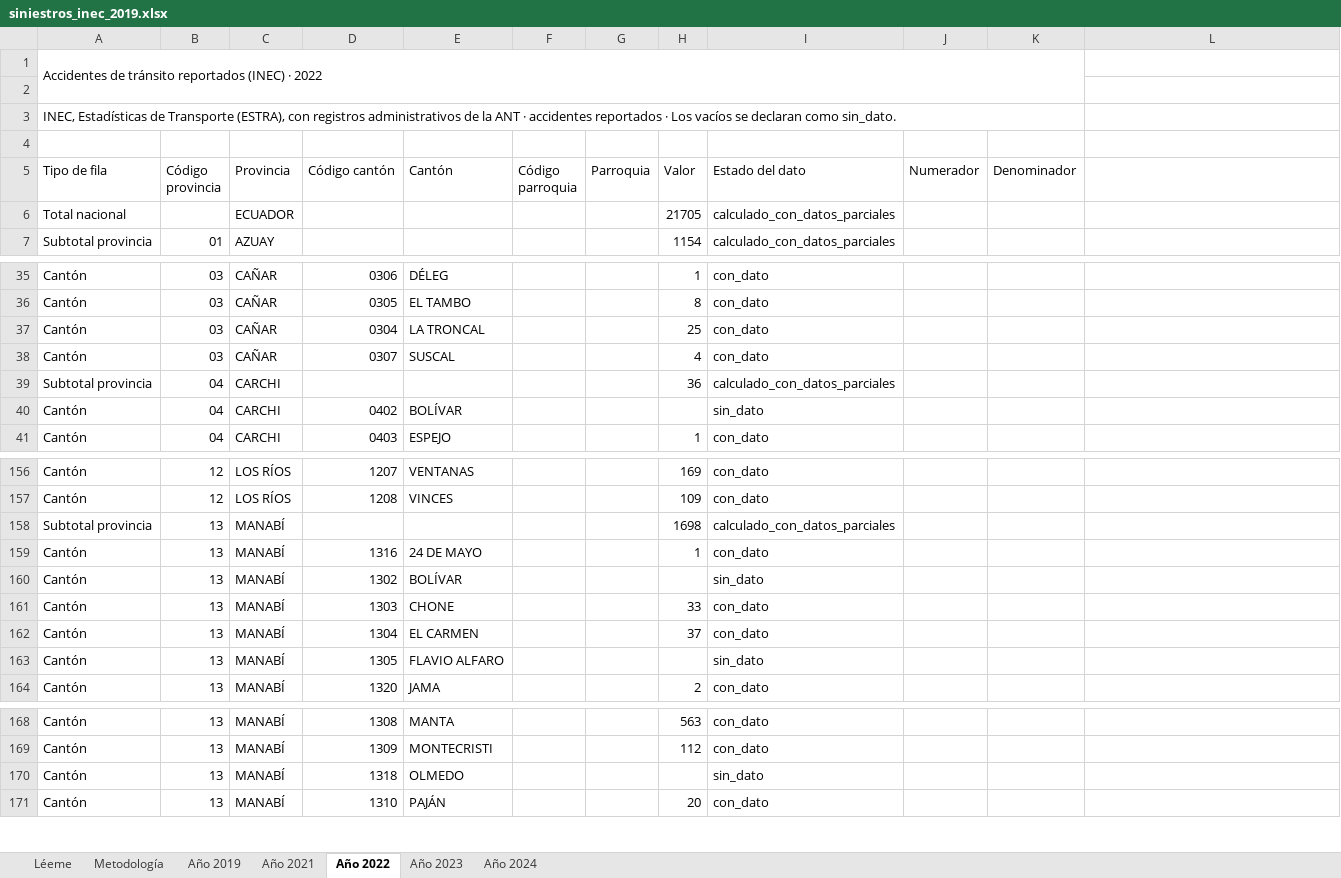
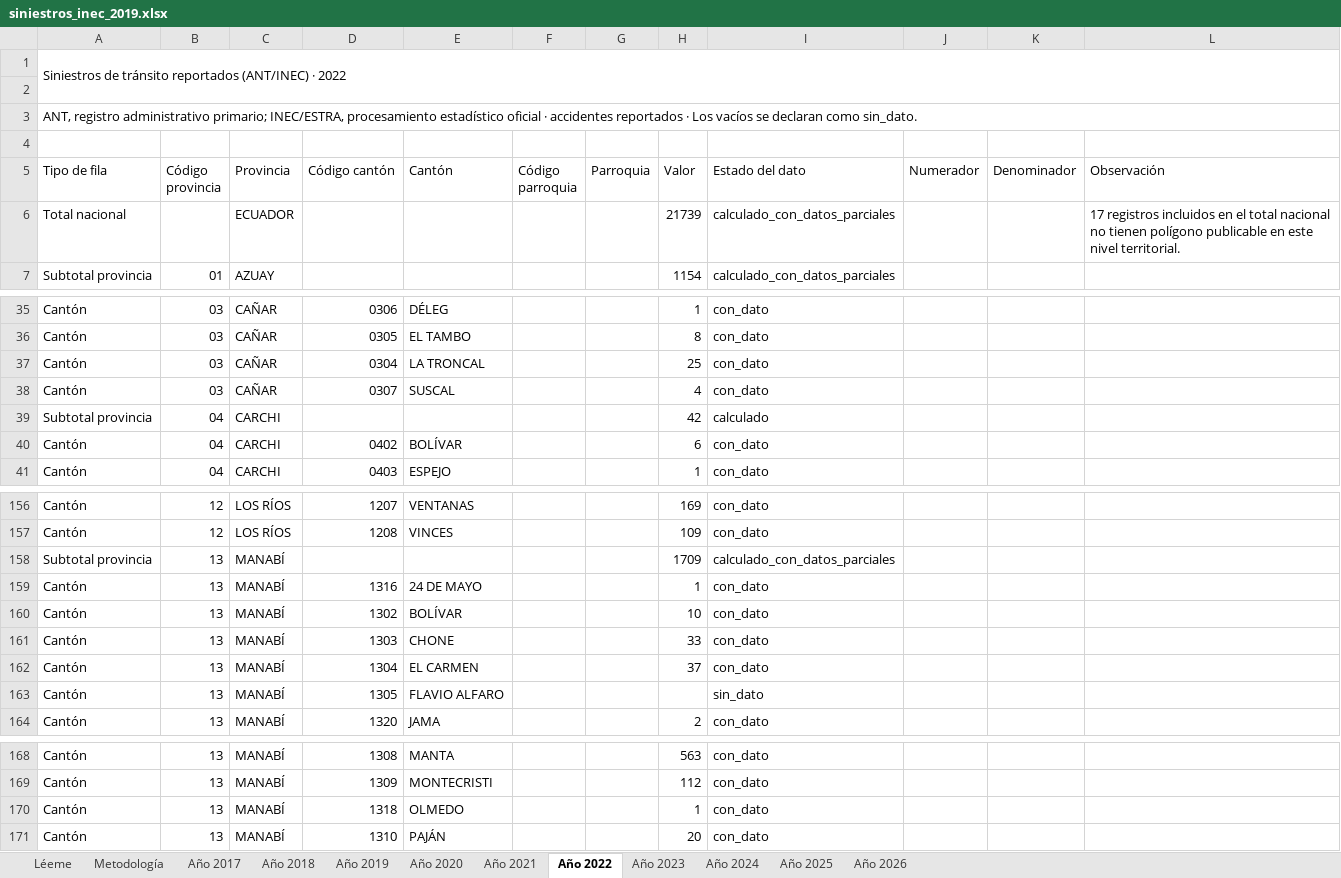
Before and after one commit to fundacionredsa/redsa-observatorio-seguridad-vial, an Excel workbook: docs/descargas/siniestros_inec_2019.xlsx, sheet Año 2022, drawn as a sheet; only a part is shown, gaps mark what is left out; values as stored, in another font and other column widths than the file's, no cell formats; the diff names each change by its address in the sheet, - before the commit and + after, or states it on an @@ line.

Commit message:
feat: ampliar serie territorial ANT e INEC hasta 2026

```diff
--- a/docs/descargas/siniestros_inec_2019.xlsx (sheet Año 2022)
+++ b/docs/descargas/siniestros_inec_2019.xlsx (sheet Año 2022)
+sheet tab: Año 2017
+sheet tab: Año 2018
+sheet tab: Año 2020
+sheet tab: Año 2025
+sheet tab: Año 2026
-A1 (Tipo de fila): Accidentes de tránsito reportados (INEC) · 2022
+A1 (Tipo de fila): Siniestros de tránsito reportados (ANT/INEC) · 2022
-A1:K2 merged
+A1:L2 merged
-A3 (Tipo de fila): INEC, Estadísticas de Transporte (ESTRA), con registros administrativos de la ANT · accidentes…
+A3 (Tipo de fila): ANT, registro administrativo primario; INEC/ESTRA, procesamiento estadístico oficial · accidentes…
-A3:K3 merged
+A3:L3 merged
-L5: (empty)
+L5: Observación
-H6 (Valor): 21705
+H6 (Valor): 21739
-L6 (Observación): (empty)
+L6 (Observación): 17 registros incluidos en el total nacional no tienen polígono publicable en este nivel territorial.
-H39 (Valor): 36
+H39 (Valor): 42
-I39 (Estado del dato): calculado_con_datos_parciales
+I39 (Estado del dato): calculado
-H40 (Valor): (empty)
+H40 (Valor): 6
-I40 (Estado del dato): sin_dato
+I40 (Estado del dato): con_dato
-H158 (Valor): 1698
+H158 (Valor): 1709
-H160 (Valor): (empty)
+H160 (Valor): 10
-I160 (Estado del dato): sin_dato
+I160 (Estado del dato): con_dato
-H170 (Valor): (empty)
+H170 (Valor): 1
-I170 (Estado del dato): sin_dato
+I170 (Estado del dato): con_dato
```
Also changed, not shown: sheet Año 2024, sheet Año 2021, sheet Metodología, sheet Léeme, sheet Año 2023, sheet Año 2019, cell formats, docs/descargas/fallecidos_inec_2019.xlsx, docs/descargas/fallecidos_parroquial.xlsx, 42 other files.
